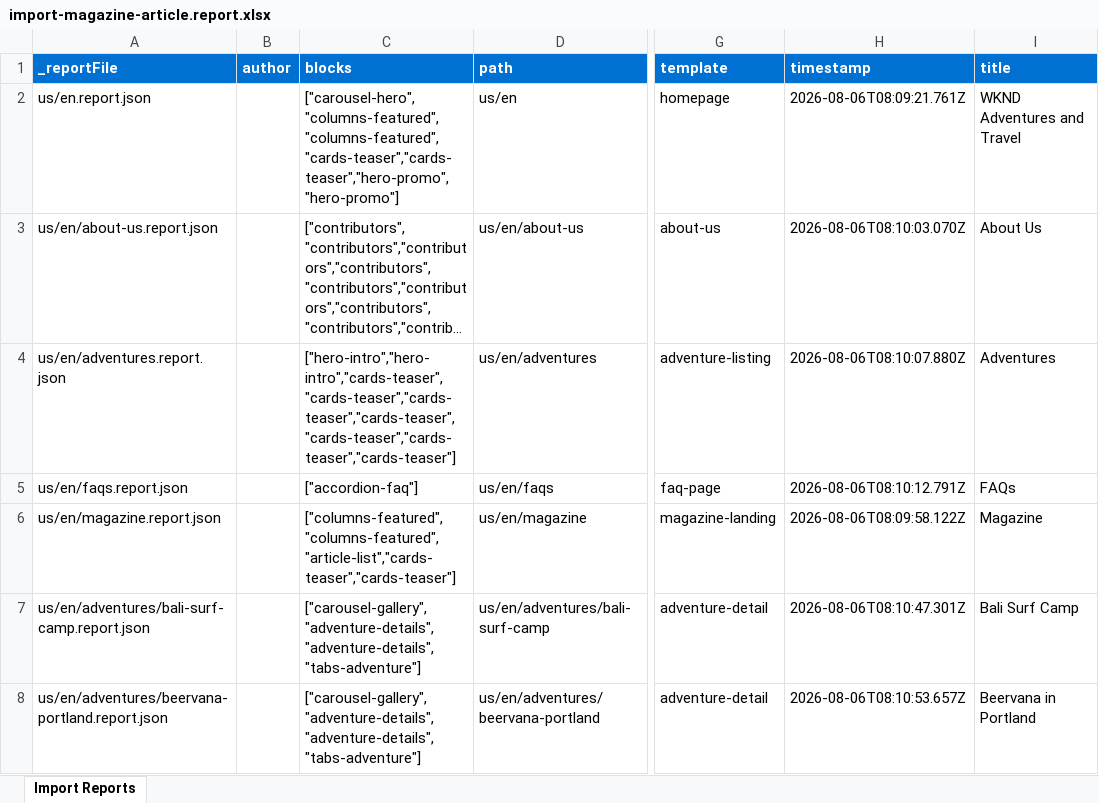
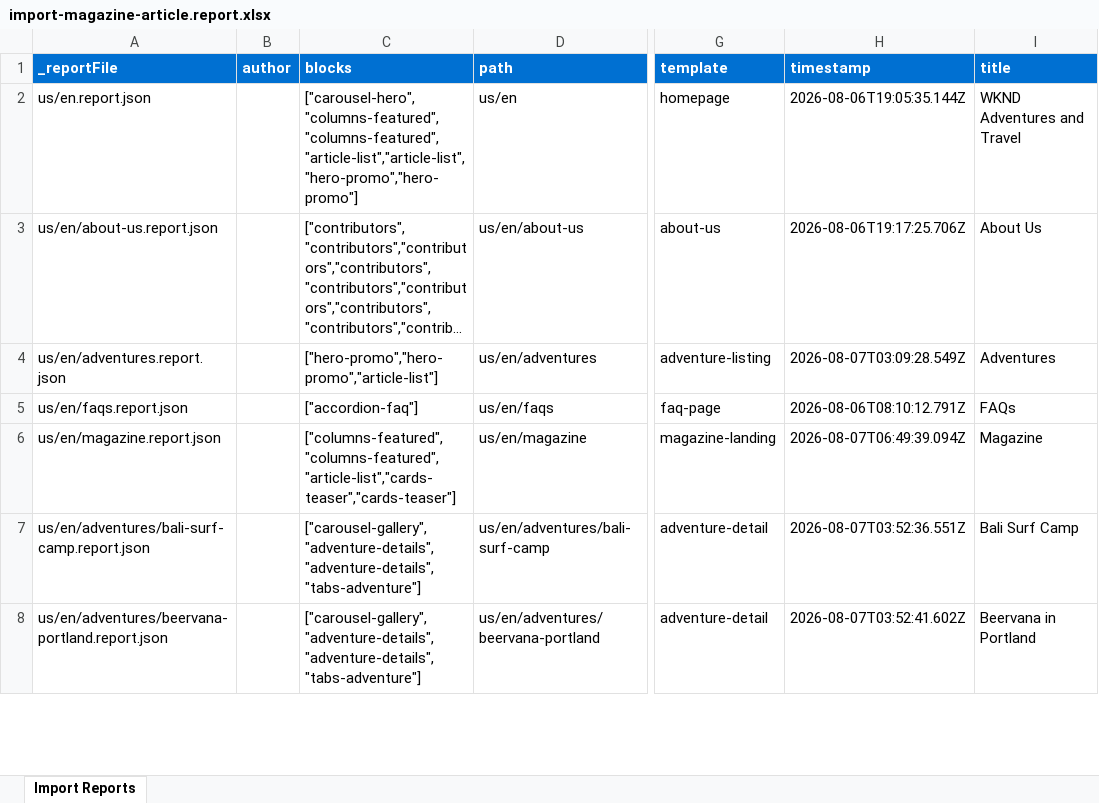
Before and after one commit to vrushabh-adobe-eds/ema-new-project, an Excel workbook: tools/importer/reports/import-magazine-article.report.xlsx, sheet Import Reports, drawn as a sheet; only a part is shown, gaps mark what is left out; long unchanged cells end in …; values as stored, in another font and other column widths than the file's, no borders; the diff covers the shown part only; the diff names each change by its address in the sheet, - before the commit and + after, or states it on an @@ line.

```diff
--- a/tools/importer/reports/import-magazine-article.report.xlsx (sheet Import Reports)
+++ b/tools/importer/reports/import-magazine-article.report.xlsx (sheet Import Reports)
-C2 (blocks): ["carousel-hero","columns-featured","columns-featured","cards-teaser","cards-teaser","hero-promo","hero-promo"]
+C2 (blocks): ["carousel-hero","columns-featured","columns-featured","article-list","article-list","hero-promo","hero-promo"]
-H2 (timestamp): 2026-08-06T08:09:21.761Z
+H2 (timestamp): 2026-08-06T19:05:35.144Z
-H3 (timestamp): 2026-08-06T08:10:03.070Z
+H3 (timestamp): 2026-08-06T19:17:25.706Z
-C4 (blocks): ["hero-intro","hero-intro","cards-teaser","cards-teaser","cards-teaser","cards-teaser","cards-teaser","cards-teaser","cards-teaser"]
+C4 (blocks): ["hero-promo","hero-promo","article-list"]
-H4 (timestamp): 2026-08-06T08:10:07.880Z
+H4 (timestamp): 2026-08-07T03:09:28.549Z
-H6 (timestamp): 2026-08-06T08:09:58.122Z
+H6 (timestamp): 2026-08-07T06:49:39.094Z
-H7 (timestamp): 2026-08-06T08:10:47.301Z
+H7 (timestamp): 2026-08-07T03:52:36.551Z
-H8 (timestamp): 2026-08-06T08:10:53.657Z
+H8 (timestamp): 2026-08-07T03:52:41.602Z
```
Also changed, not shown: 24 edited cells elsewhere in this sheet, tools/importer/reports/import-magazine-landing.report.xlsx, 16 other files.
